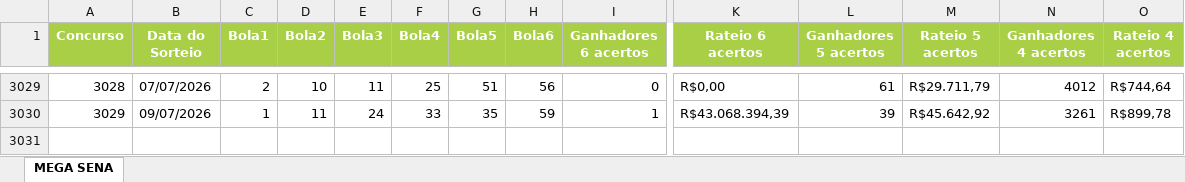
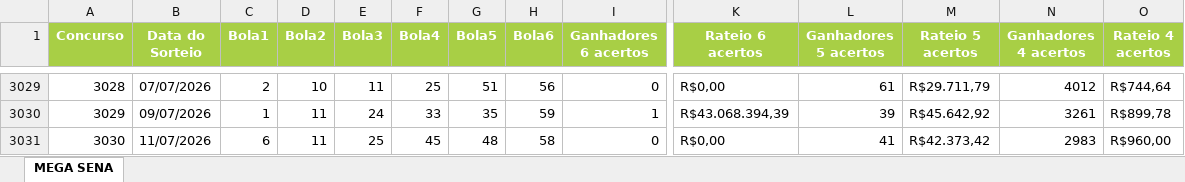
Before and after one commit to AlvaroSantosWorks/GeraLotoPremium, an Excel workbook: Mega-Sena.xlsx, sheet MEGA SENA, drawn as a sheet; only a part is shown, gaps mark what is left out; values as stored, in another font and other column widths than the file's, no borders; rows hold the shown columns only; the diff names each change by its address in the sheet, - before the commit and + after, or states it on an @@ line.

```diff
--- a/Mega-Sena.xlsx (sheet MEGA SENA)
+++ b/Mega-Sena.xlsx (sheet MEGA SENA)
+row 3031: 3030 | 11/07/2026 | 6 | 11 | 25 | 45 | 48 | 58 | 0 | R$0,00 | 41 | R$42.373,42 | 2983 | R$960,00
```
Also changed, not shown: Lotofacil.xlsx.
